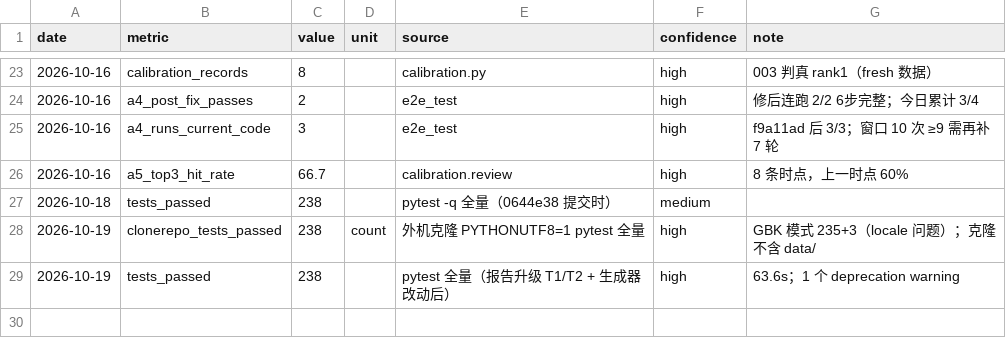
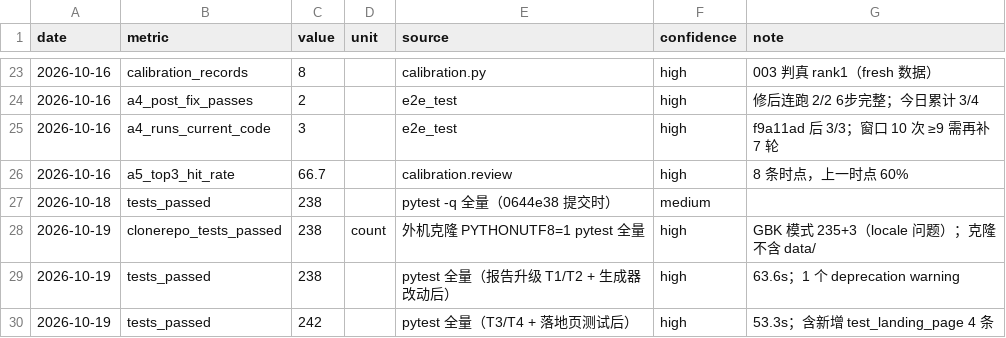
Before and after one commit to lh123aa/pain-to-mvp, a CSV file: project-journal/metrics/metrics.csv, drawn as a sheet; only a part is shown, gaps mark what is left out.

Commit message:
T4 服务说明页 + T3 验证落地页生成器（升级方案第二批）
docs/service.md -> service.html（权益矩阵/价格表含首单验证价/FAQ/CTA占位）；scripts/generate_landing_page.py（--demo/--config，单文件零依赖零外部资源，防注入转义）+ demo docs/landing-page-demo-001.html

生成器升级：PAGES 清单、行内链接渲染、标题去冗余后缀、index 页脚加服务入口；新增 tests/test_landing_page.py 4 条；全量 242 passed；UPGRADE-PLAN 状态/ journal / NEXT-ACTIONS / metrics 同步

```diff
--- a/project-journal/metrics/metrics.csv
+++ b/project-journal/metrics/metrics.csv
@@ -29 +29,2 @@ date,metric,value,unit,source,confidence,note
 2026-10-19,tests_passed,238,,pytest 全量（报告升级 T1/T2 + 生成器改动后）,high,"63.6s；1 个 deprecation warning"
+2026-10-19,tests_passed,242,,pytest 全量（T3/T4 + 落地页测试后）,high,"53.3s；含新增 test_landing_page 4 条"
```
Also changed, not shown: 15 other files.
